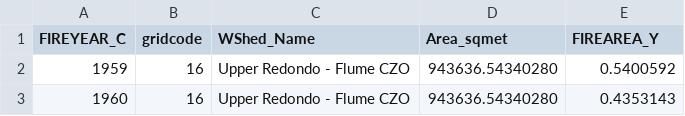
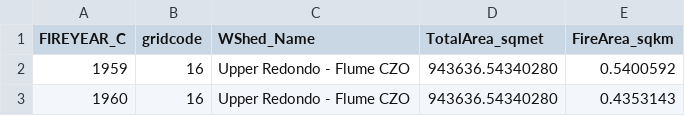
Before and after one commit to hlowman/crass_bgc, a CSV file: data_raw/VCNP_WSs_burn_yr.csv, drawn as a sheet; only a part is shown.

Commit message:
corrected header names

```diff
--- a/data_raw/VCNP_WSs_burn_yr.csv
+++ b/data_raw/VCNP_WSs_burn_yr.csv
@@ -1,2 +1,2 @@
-FIREYEAR_C,gridcode,WShed_Name,Area_sqmet,FIREAREA_Y
+FIREYEAR_C,gridcode,WShed_Name,TotalArea_sqmet,FireArea_sqkm
 1959,16,Upper Redondo - Flume CZO,943636.54340280,0.5400592
```
